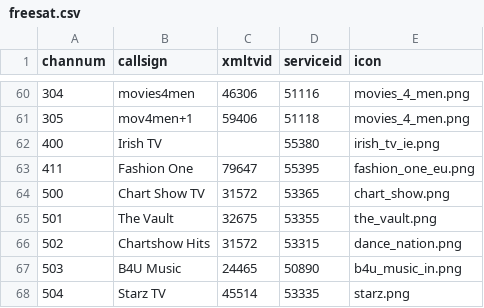
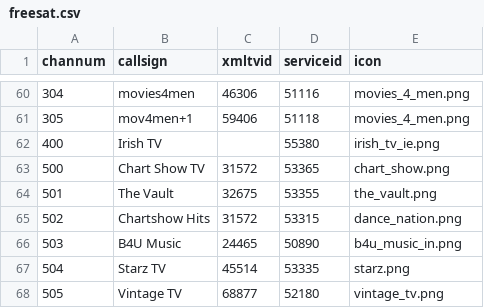
Before and after one commit to ta264/mythtv_channel_manager, a CSV file: contrib/freesat.csv, drawn as a sheet; only a part is shown, gaps mark what is left out; the shorter side is filled out with more unchanged rows.

Commit message:
Fashion One gone

```diff
--- a/contrib/freesat.csv
+++ b/contrib/freesat.csv
@@ -62,3 +62,2 @@ channum,callsign,xmltvid,serviceid,icon
 400,Irish TV,,55380,irish_tv_ie.png
-411,Fashion One,79647,55395,fashion_one_eu.png
 500,Chart Show TV,31572,53365,chart_show.png
```
